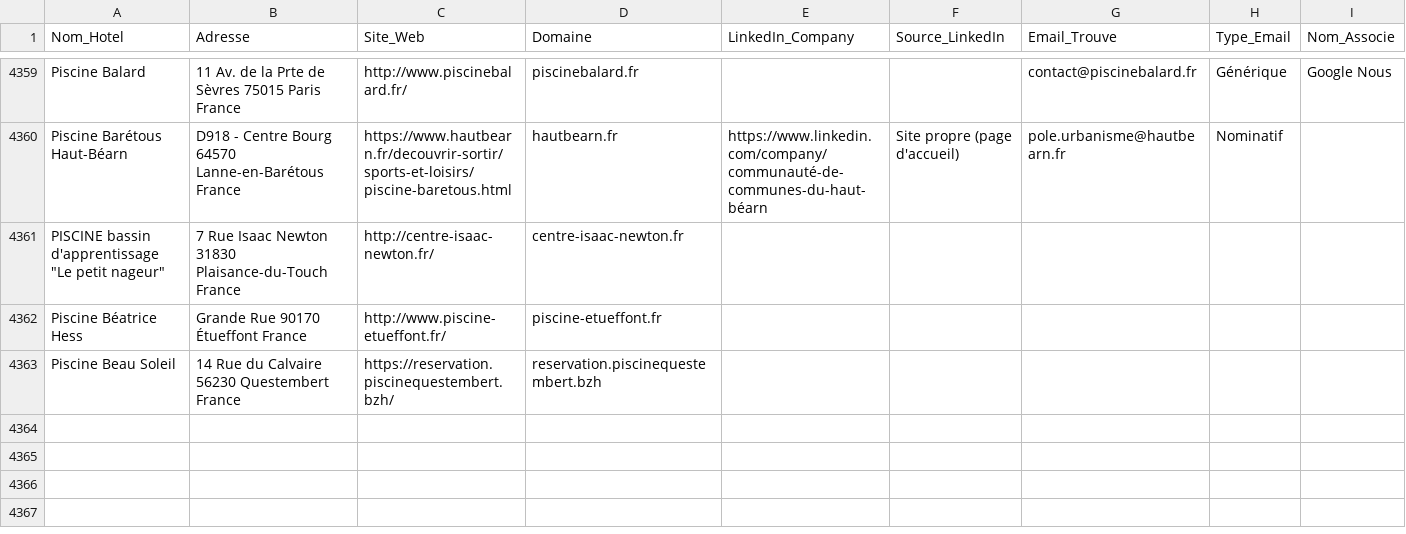
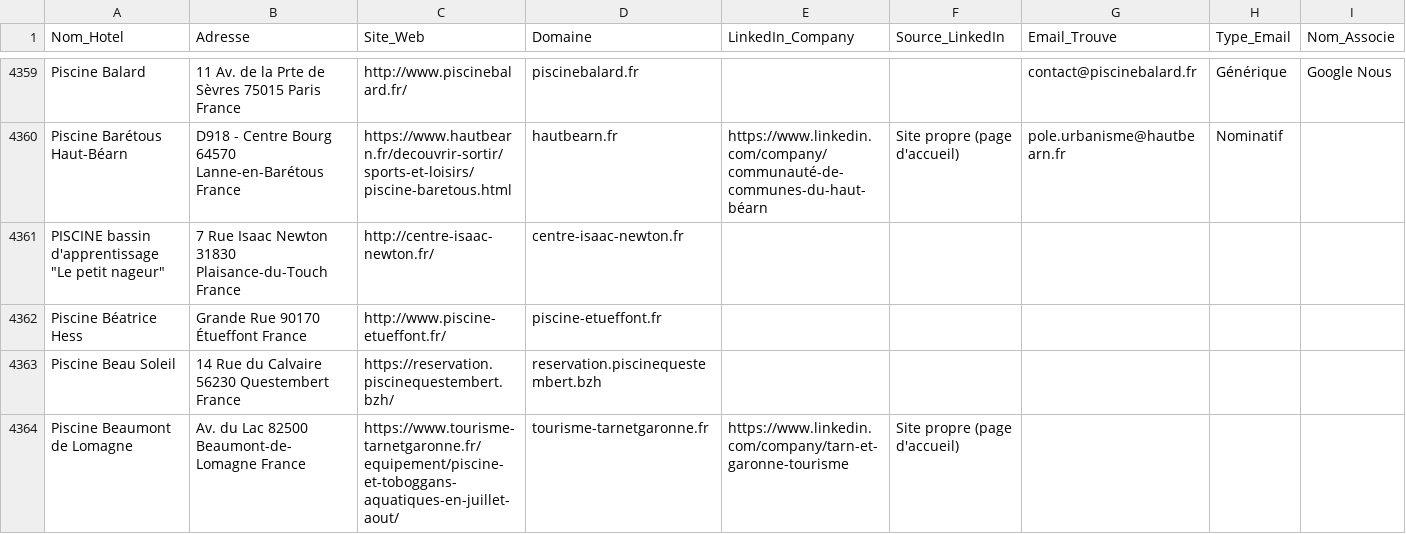
Before and after one commit to tsimokaza01-source/URL-2, a CSV file: hotels_enrichis.csv, drawn as a sheet; only a part is shown, gaps mark what is left out; the diff names each change by its address in the sheet, - before the commit and + after, or states it on an @@ line.

```diff
--- a/hotels_enrichis.csv
+++ b/hotels_enrichis.csv
+row 4364: Piscine Beaumont de Lomagne | Av. du Lac 82500 Beaumont-de-Lomagne France | https://www.tourisme-tarnetgaronne.fr/equipement/piscine-et-toboggans-aquatiques-en-juillet-aout/ | tourisme-tarnetgaronne.fr | https://www.linkedin.com/company/tarn-et-garonne-tourisme | Site propre (page d'accueil)
```
Also changed, not shown: liste_hotels.csv.
